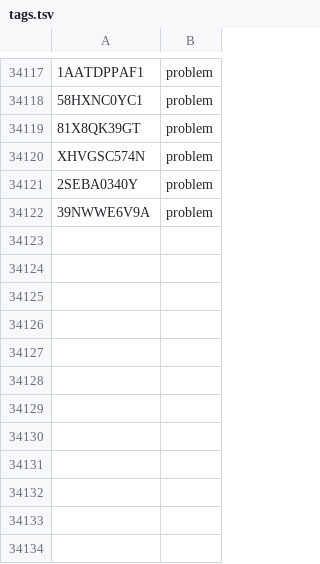
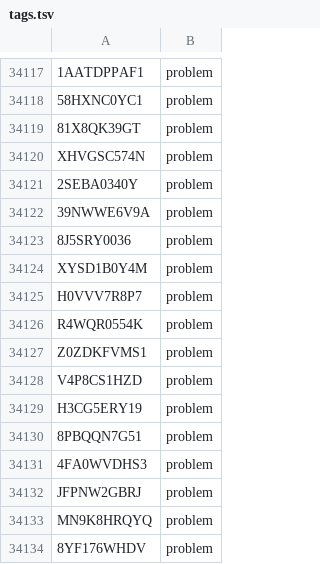
Before and after one commit to tamnd/olymmath, a TSV file: registers/tags.tsv, drawn as a sheet; only a part is shown, gaps mark what is left out.

Commit message:
Import 12 AI-MO AoPS problems by the problem mark of their text, and refresh coverage (#120)
Signed-off-by: tamnd <1218621+tamnd@users.noreply.github.com>

```diff
--- a/registers/tags.tsv
+++ b/registers/tags.tsv
@@ -34122 +34122,13 @@ XHVGSC574N	problem
 39NWWE6V9A	problem
+8J5SRY0036	problem
+XYSD1B0Y4M	problem
+H0VVV7R8P7	problem
+R4WQR0554K	problem
+Z0ZDKFVMS1	problem
+V4P8CS1HZD	problem
+H3CG5ERY19	problem
+8PBQQN7G51	problem
+4FA0WVDHS3	problem
+JFPNW2GBRJ	problem
+MN9K8HRQYQ	problem
+8YF176WHDV	problem
```
Also changed, not shown: 14 other files.
